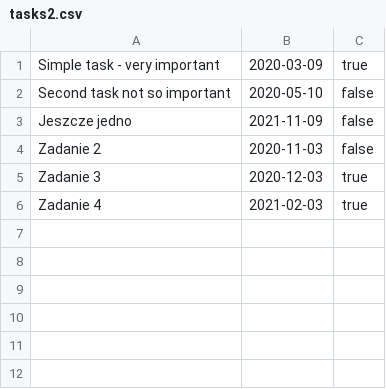
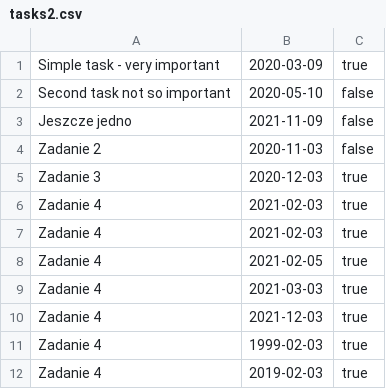
Before and after one commit to MazieKor/KRA_Java_Workshop_revision, a CSV file: tasks2.csv, drawn as a sheet; the diff names each change by its address in the sheet, - before the commit and + after, or states it on an @@ line.

Commit message:
adding option of displaying list in chronological order (from the earliest date)

```diff
--- a/tasks2.csv
+++ b/tasks2.csv
+row 7: Zadanie 4 | 2021-02-03 | true
+row 8: Zadanie 4 | 2021-02-05 | true
+row 9: Zadanie 4 | 2021-03-03 | true
+row 10: Zadanie 4 | 2021-12-03 | true
+row 11: Zadanie 4 | 1999-02-03 | true
+row 12: Zadanie 4 | 2019-02-03 | true
```
Also changed, not shown: 1 other file.
